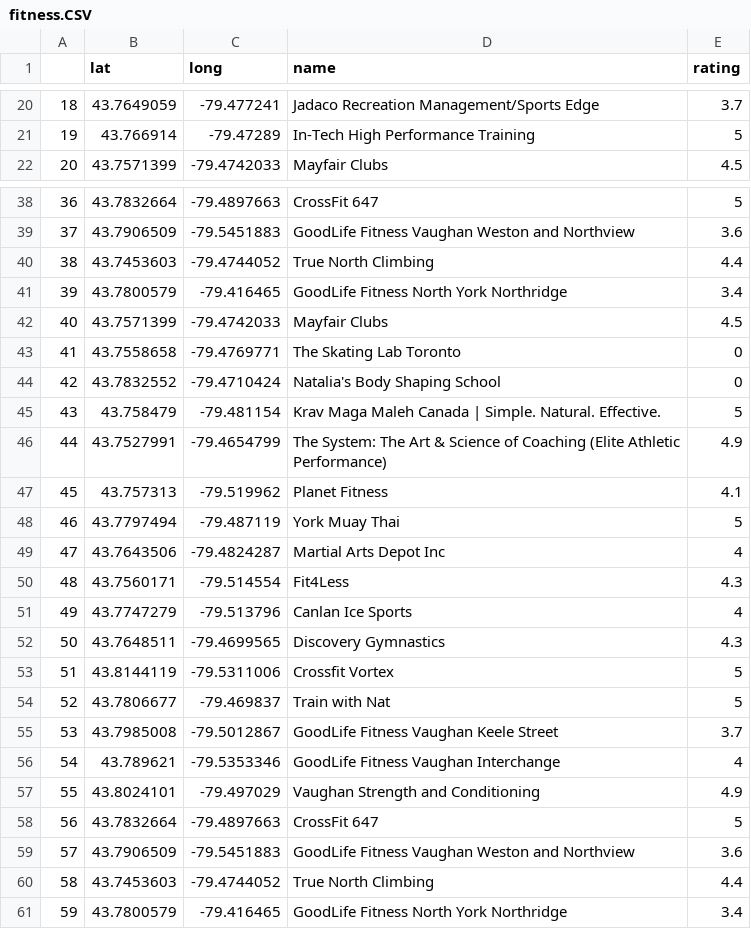
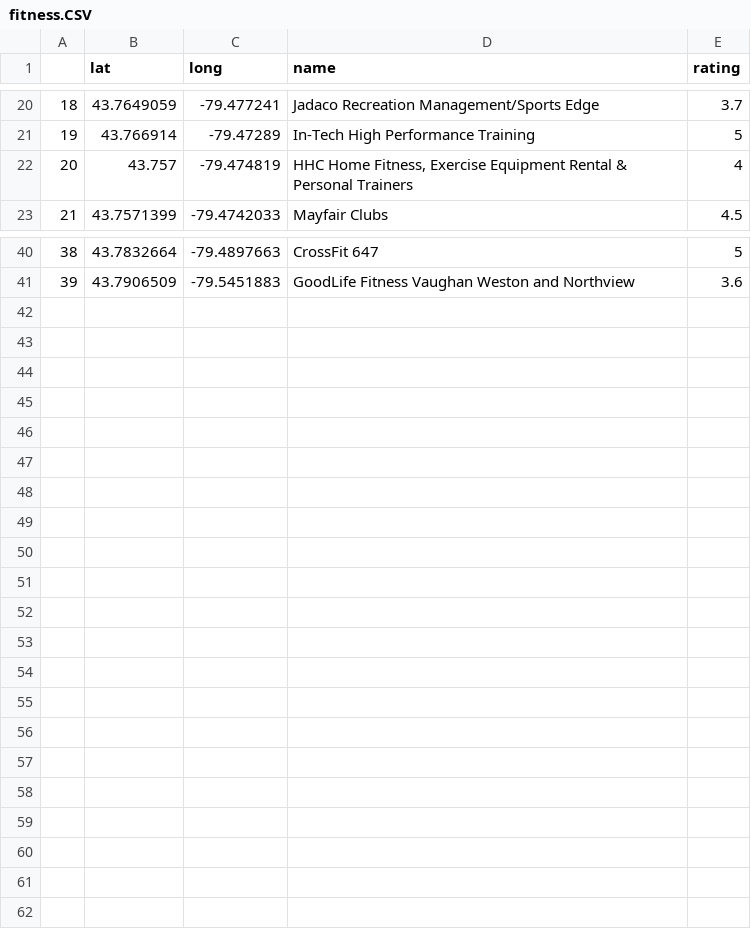
Before and after one commit to xuyangHan/eecs6414-team9, a CSV file: static/data/fitness.CSV, drawn as a sheet; only a part is shown, gaps mark what is left out; removed rows and columns are numbered as before the commit, all else as after; the diff covers the shown part only; the diff names each change by its address in the sheet, - before the commit and + after, or states it on an @@ line.

Commit message:
Update fitness.CSV

```diff
--- a/static/data/fitness.CSV
+++ b/static/data/fitness.CSV
@@ column A renumbered between rows 13 and 41 @@
+row 22: 20 | 43.757 | -79.474819 | HHC Home Fitness, Exercise Equipment Rental & Personal Trainers | 4
-row 40: 38 | 43.7453603 | -79.4744052 | True North Climbing | 4.4
-row 41: 39 | 43.7800579 | -79.416465 | GoodLife Fitness North York Northridge | 3.4
-row 42: 40 | 43.7571399 | -79.4742033 | Mayfair Clubs | 4.5
-row 43: 41 | 43.7558658 | -79.4769771 | The Skating Lab Toronto | 0
-row 44: 42 | 43.7832552 | -79.4710424 | Natalia's Body Shaping School | 0
-row 45: 43 | 43.758479 | -79.481154 | Krav Maga Maleh Canada | Simple. Natural. Effective. | 5
-row 46: 44 | 43.7527991 | -79.4654799 | The System: The Art & Science of Coaching (Elite Athletic Performance) | 4.9
-row 47: 45 | 43.757313 | -79.519962 | Planet Fitness | 4.1
-row 48: 46 | 43.7797494 | -79.487119 | York Muay Thai | 5
-row 49: 47 | 43.7643506 | -79.4824287 | Martial Arts Depot Inc | 4
-row 50: 48 | 43.7560171 | -79.514554 | Fit4Less | 4.3
-row 51: 49 | 43.7747279 | -79.513796 | Canlan Ice Sports | 4
-row 52: 50 | 43.7648511 | -79.4699565 | Discovery Gymnastics | 4.3
-row 53: 51 | 43.8144119 | -79.5311006 | Crossfit Vortex | 5
-row 54: 52 | 43.7806677 | -79.469837 | Train with Nat | 5
-row 55: 53 | 43.7985008 | -79.5012867 | GoodLife Fitness Vaughan Keele Street | 3.7
-row 56: 54 | 43.789621 | -79.5353346 | GoodLife Fitness Vaughan Interchange | 4
-row 57: 55 | 43.8024101 | -79.497029 | Vaughan Strength and Conditioning | 4.9
-row 58: 56 | 43.7832664 | -79.4897663 | CrossFit 647 | 5
-row 59: 57 | 43.7906509 | -79.5451883 | GoodLife Fitness Vaughan Weston and Northview | 3.6
-row 60: 58 | 43.7453603 | -79.4744052 | True North Climbing | 4.4
-row 61: 59 | 43.7800579 | -79.416465 | GoodLife Fitness North York Northridge | 3.4
```
Also changed, not shown: 1 added row and 1 moved row elsewhere in this file.
